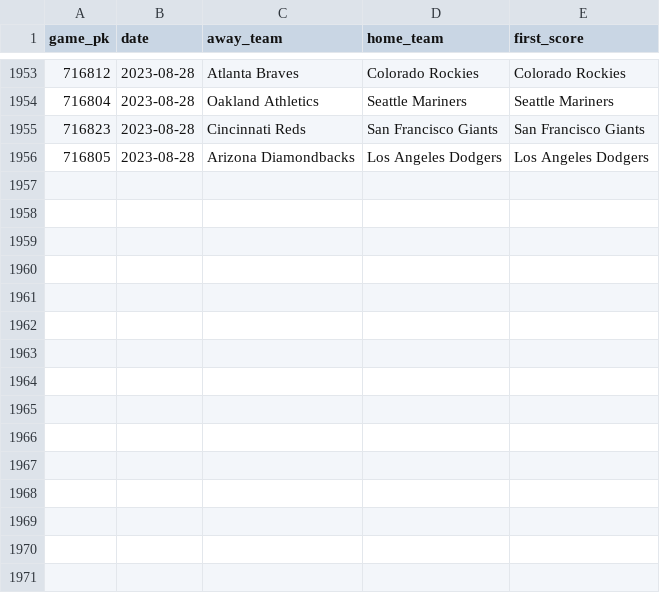
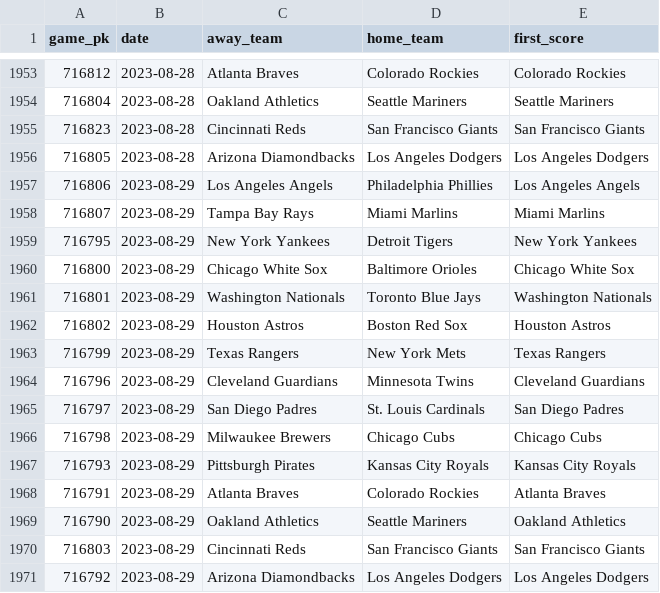
Before and after one commit to chadallison/mlb_cpr, a CSV file: first_score_winners.csv, drawn as a sheet; only a part is shown, gaps mark what is left out.

```diff
--- a/first_score_winners.csv
+++ b/first_score_winners.csv
@@ -1956 +1956,16 @@ game_pk,date,away_team,home_team,first_score
 716805,2023-08-28,Arizona Diamondbacks,Los Angeles Dodgers,Los Angeles Dodgers
+716806,2023-08-29,Los Angeles Angels,Philadelphia Phillies,Los Angeles Angels
+716807,2023-08-29,Tampa Bay Rays,Miami Marlins,Miami Marlins
+716795,2023-08-29,New York Yankees,Detroit Tigers,New York Yankees
+716800,2023-08-29,Chicago White Sox,Baltimore Orioles,Chicago White Sox
+716801,2023-08-29,Washington Nationals,Toronto Blue Jays,Washington Nationals
+716802,2023-08-29,Houston Astros,Boston Red Sox,Houston Astros
+716799,2023-08-29,Texas Rangers,New York Mets,Texas Rangers
+716796,2023-08-29,Cleveland Guardians,Minnesota Twins,Cleveland Guardians
+716797,2023-08-29,San Diego Padres,St. Louis Cardinals,San Diego Padres
+716798,2023-08-29,Milwaukee Brewers,Chicago Cubs,Chicago Cubs
+716793,2023-08-29,Pittsburgh Pirates,Kansas City Royals,Kansas City Royals
+716791,2023-08-29,Atlanta Braves,Colorado Rockies,Atlanta Braves
+716790,2023-08-29,Oakland Athletics,Seattle Mariners,Oakland Athletics
+716803,2023-08-29,Cincinnati Reds,San Francisco Giants,San Francisco Giants
+716792,2023-08-29,Arizona Diamondbacks,Los Angeles Dodgers,Los Angeles Dodgers
```
Also changed, not shown: all_game_hrs.csv, all_game_ks.csv, 37 other files.
